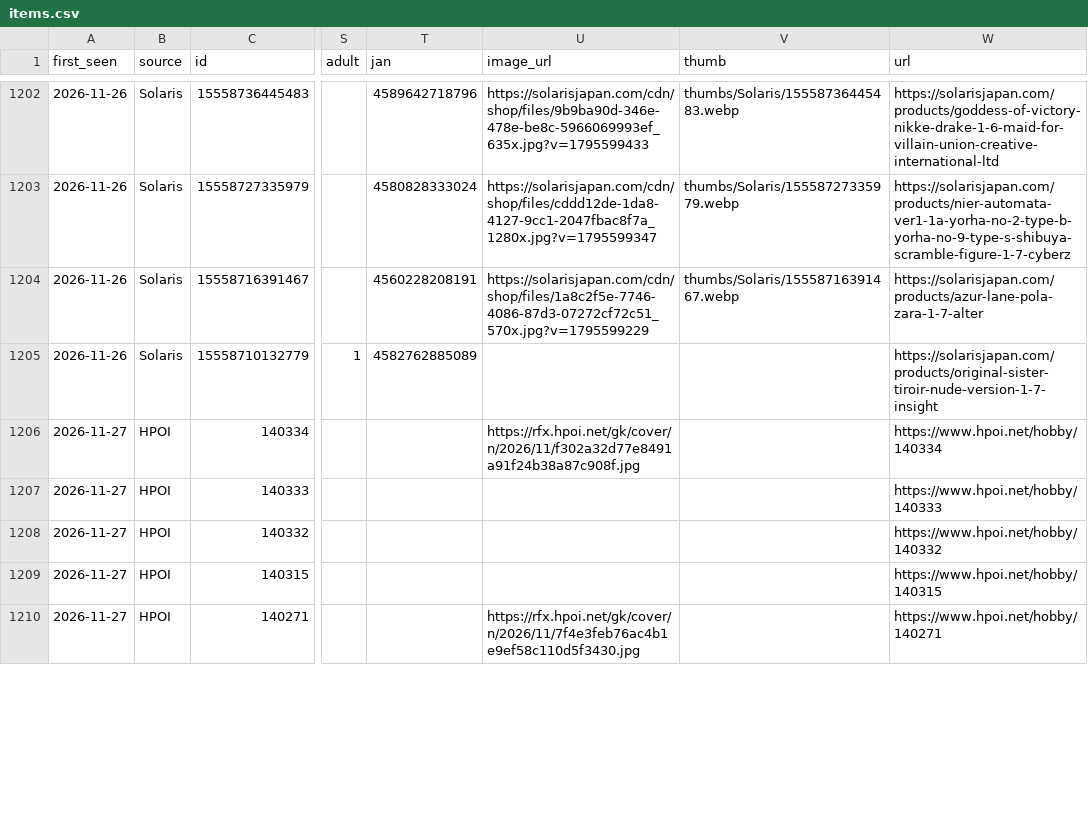
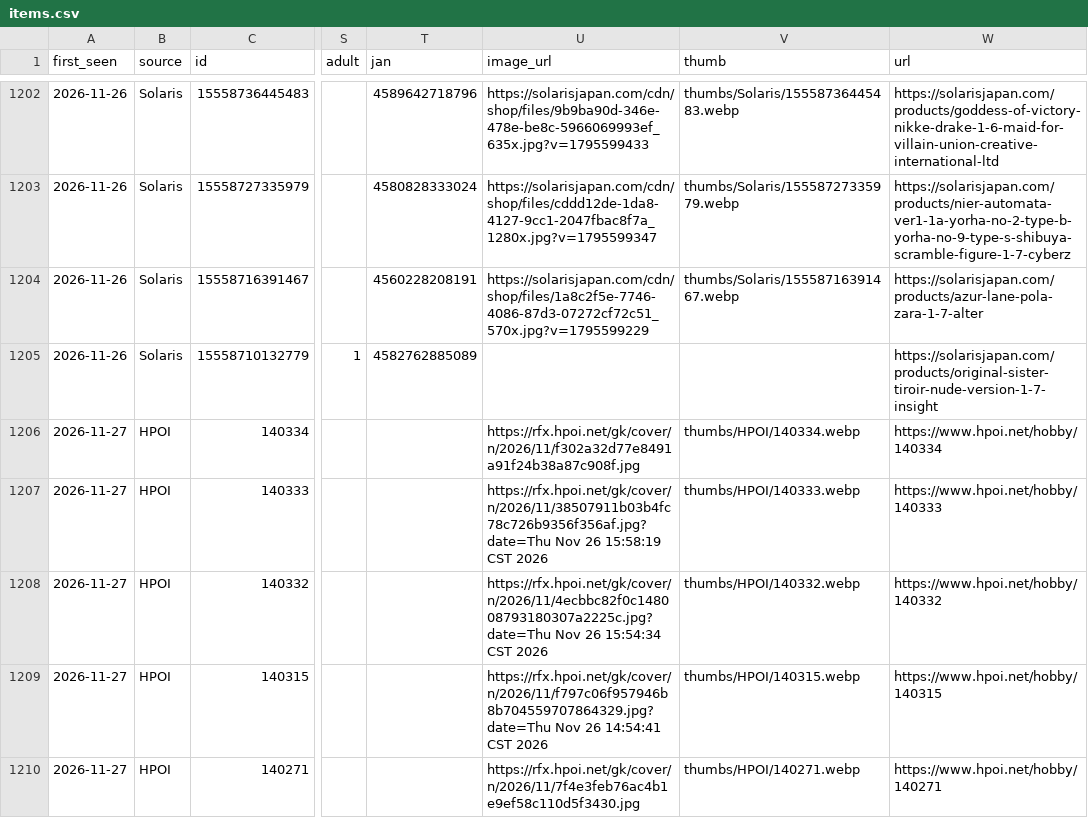
Before and after one commit to peipei707/figure-news, a CSV file: data/items.csv, drawn as a sheet; only a part is shown, gaps mark what is left out; the diff covers the shown part only; the diff names each change by its address in the sheet, - before the commit and + after, or states it on an @@ line.

Commit message:
Enable image scraping for all sources (incl. Solaris NSFW & HPOI CDN fix) and add 7 figure sites

```diff
--- a/data/items.csv
+++ b/data/items.csv
-V1206 (thumb): (empty)
+V1206 (thumb): thumbs/HPOI/140334.webp
-U1207 (image_url): (empty)
+U1207 (image_url): https://rfx.hpoi.net/gk/cover/n/2026/11/38507911b03b4fc78c726b9356f356af.jpg?date=Thu Nov 26 15:58:19 CST 2026
-V1207 (thumb): (empty)
+V1207 (thumb): thumbs/HPOI/140333.webp
-U1208 (image_url): (empty)
+U1208 (image_url): https://rfx.hpoi.net/gk/cover/n/2026/11/4ecbbc82f0c148008793180307a2225c.jpg?date=Thu Nov 26 15:54:34 CST 2026
-V1208 (thumb): (empty)
+V1208 (thumb): thumbs/HPOI/140332.webp
-U1209 (image_url): (empty)
+U1209 (image_url): https://rfx.hpoi.net/gk/cover/n/2026/11/f797c06f957946b8b704559707864329.jpg?date=Thu Nov 26 14:54:41 CST 2026
-V1209 (thumb): (empty)
+V1209 (thumb): thumbs/HPOI/140315.webp
-V1210 (thumb): (empty)
+V1210 (thumb): thumbs/HPOI/140271.webp
```
Also changed, not shown: 46 edited cells elsewhere in this file, 42 other files.
